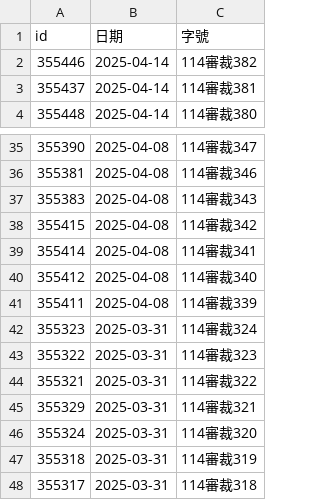
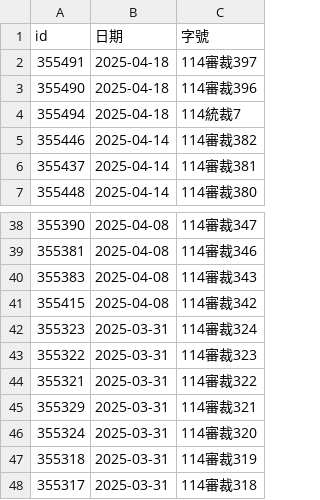
Before and after one commit to kong0107/cons.judicial, a CSV file: docket/程序裁定.csv, drawn as a sheet; only a part is shown, gaps mark what is left out; removed rows and columns are numbered as before the commit, all else as after; the diff names each change by its address in the sheet, - before the commit and + after, or states it on an @@ line.

Commit message:
update dockets

```diff
--- a/docket/程序裁定.csv
+++ b/docket/程序裁定.csv
+row 2: 355491 | 2025-04-18 | 114審裁397
+row 3: 355490 | 2025-04-18 | 114審裁396
+row 4: 355494 | 2025-04-18 | 114統裁7
-row 39: 355414 | 2025-04-08 | 114審裁341
-row 40: 355412 | 2025-04-08 | 114審裁340
-row 41: 355411 | 2025-04-08 | 114審裁339
```
Also changed, not shown: 3 other files.
